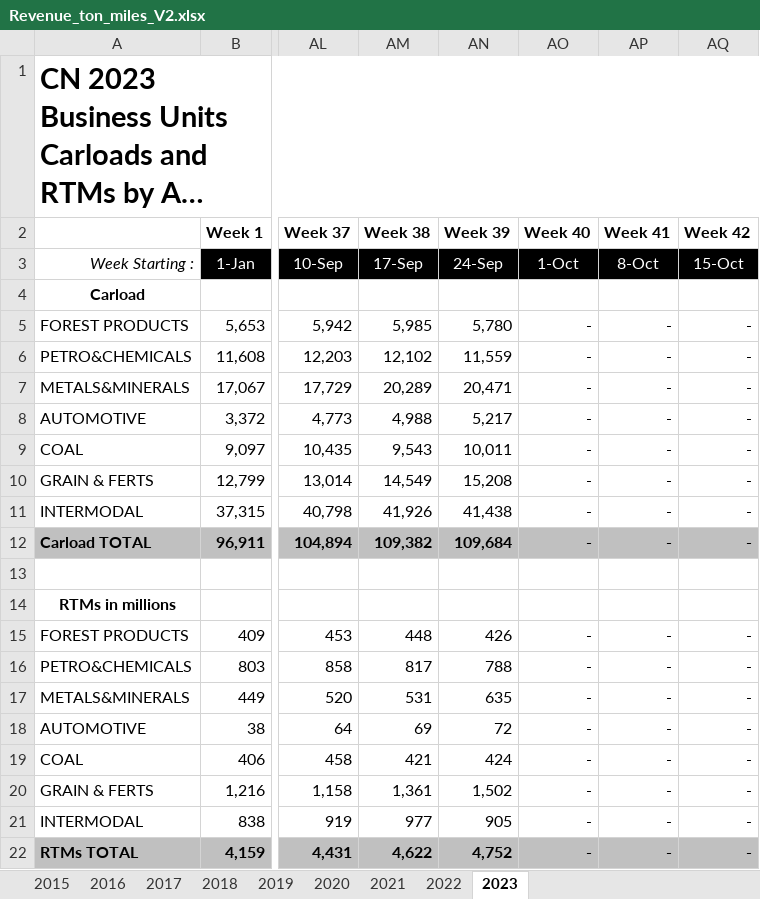
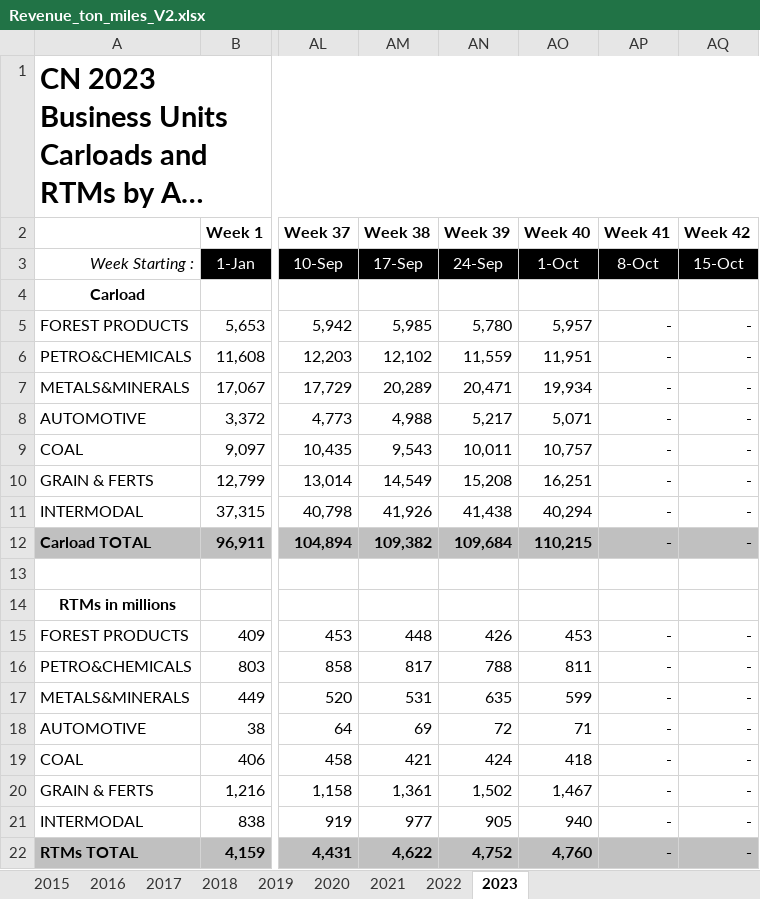
Before and after one commit to shamanthc/bdl-lde-public, an Excel workbook: Data/Revenue_ton_miles_V2.xlsx, sheet 2023, drawn as a sheet; only a part is shown, gaps mark what is left out; long unchanged cells end in …; values as stored, in another font and other column widths than the file's, no borders; the diff names each change by its address in the sheet, - before the commit and + after, or states it on an @@ line.

```diff
--- a/Data/Revenue_ton_miles_V2.xlsx (sheet 2023)
+++ b/Data/Revenue_ton_miles_V2.xlsx (sheet 2023)
-AO5 (Week 40): -
+AO5 (Week 40): 5,957
-AO6 (Week 40): -
+AO6 (Week 40): 11,951
-AO7 (Week 40): -
+AO7 (Week 40): 19,934
-AO8 (Week 40): -
+AO8 (Week 40): 5,071
-AO9 (Week 40): -
+AO9 (Week 40): 10,757
-AO10 (Week 40): -
+AO10 (Week 40): 16,251
-AO11 (Week 40): -
+AO11 (Week 40): 40,294
-AO12 (Week 40): -
+AO12 (Week 40): 110,215
-AO15 (Week 40): -
+AO15 (Week 40): 453
-AO16 (Week 40): -
+AO16 (Week 40): 811
-AO17 (Week 40): -
+AO17 (Week 40): 599
-AO18 (Week 40): -
+AO18 (Week 40): 71
-AO19 (Week 40): -
+AO19 (Week 40): 418
-AO20 (Week 40): -
+AO20 (Week 40): 1,467
-AO21 (Week 40): -
+AO21 (Week 40): 940
-AO22 (Week 40): -
+AO22 (Week 40): 4,760
```
Also changed, not shown: sheet 2022, 1 other file.
